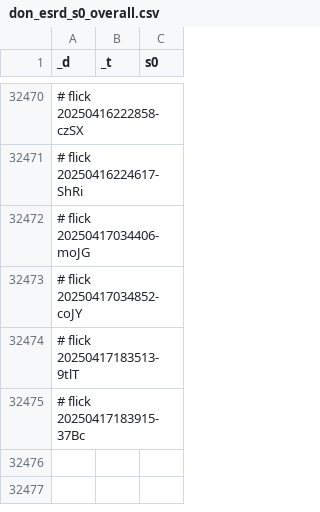
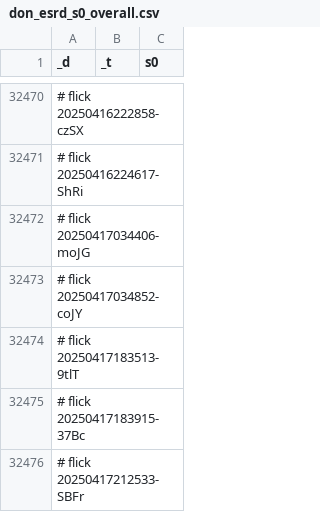
Before and after one commit to abikesa/birthday-special, a CSV file: kitabo/ensi/ukubona/donorcase/test3/assets/csv/don_esrd_s0_overall.csv, drawn as a sheet; only a part is shown, gaps mark what is left out.

Commit message:
kitabo/ensi/ukubona/donorcase/test3/assets/csv/don_esrd_s0_overall.csv

```diff
--- a/kitabo/ensi/ukubona/donorcase/test3/assets/csv/don_esrd_s0_overall.csv
+++ b/kitabo/ensi/ukubona/donorcase/test3/assets/csv/don_esrd_s0_overall.csv
@@ -32475 +32475,2 @@ _d,_t,s0
 # flick 20250417183915-37Bc
+# flick 20250417212533-SBFr
```
